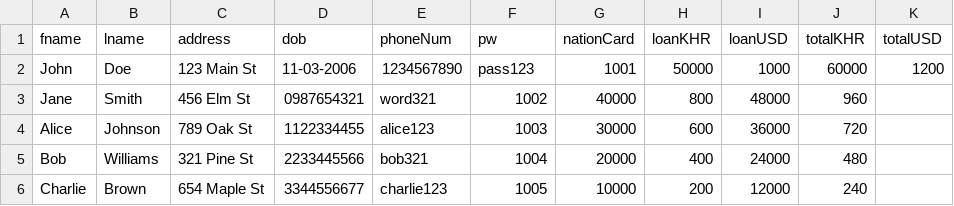
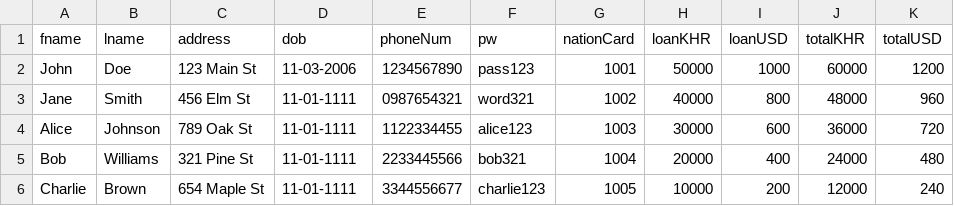
Before and after one commit to CPF-CADT/Advance-Algorithms-Bank-Management-System, a CSV file: Data/user.csv, drawn as a sheet; only a part is shown; the diff covers the shown part only.

Commit message:
Kon khmer create input 1000user in 3 sec

```diff
--- a/Data/user.csv
+++ b/Data/user.csv
@@ -2,5 +2,5 @@ fname,lname,address,dob,phoneNum,pw,nationCard,loanKHR,loanUSD,totalKHR,totalUSD
 John,Doe,123 Main St,11-03-2006,1234567890,pass123,1001,50000,1000,60000,1200
-Jane,Smith,456 Elm St,0987654321,word321,1002,40000,800,48000,960
-Alice,Johnson,789 Oak St,1122334455,alice123,1003,30000,600,36000,720
-Bob,Williams,321 Pine St,2233445566,bob321,1004,20000,400,24000,480
-Charlie,Brown,654 Maple St,3344556677,charlie123,1005,10000,200,12000,240
+Jane,Smith,456 Elm St,11-01-1111,0987654321,word321,1002,40000,800,48000,960
+Alice,Johnson,789 Oak St,11-01-1111,1122334455,alice123,1003,30000,600,36000,720
+Bob,Williams,321 Pine St,11-01-1111,2233445566,bob321,1004,20000,400,24000,480
+Charlie,Brown,654 Maple St,11-01-1111,3344556677,charlie123,1005,10000,200,12000,240
```
Also changed, not shown: 24 edited cells elsewhere in this file, 4 other files.
